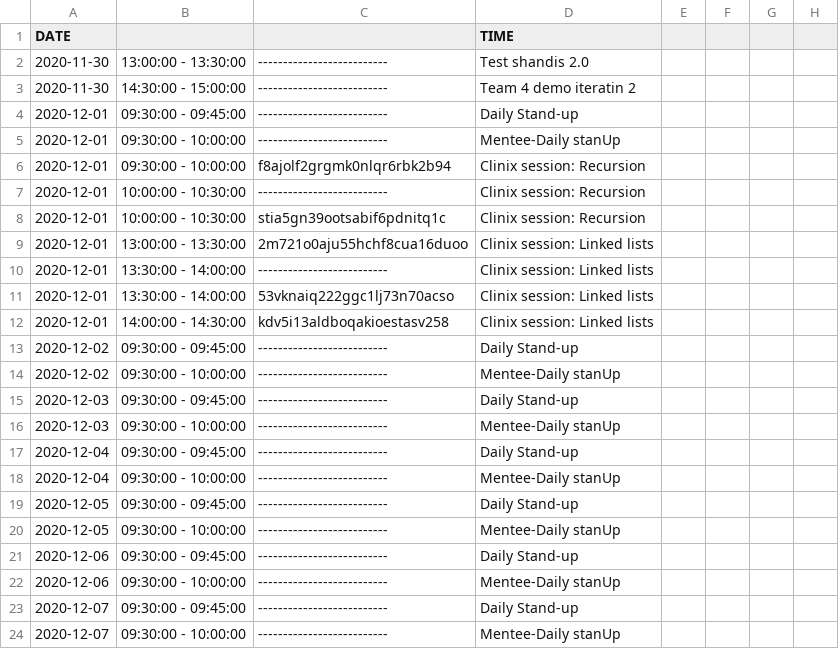
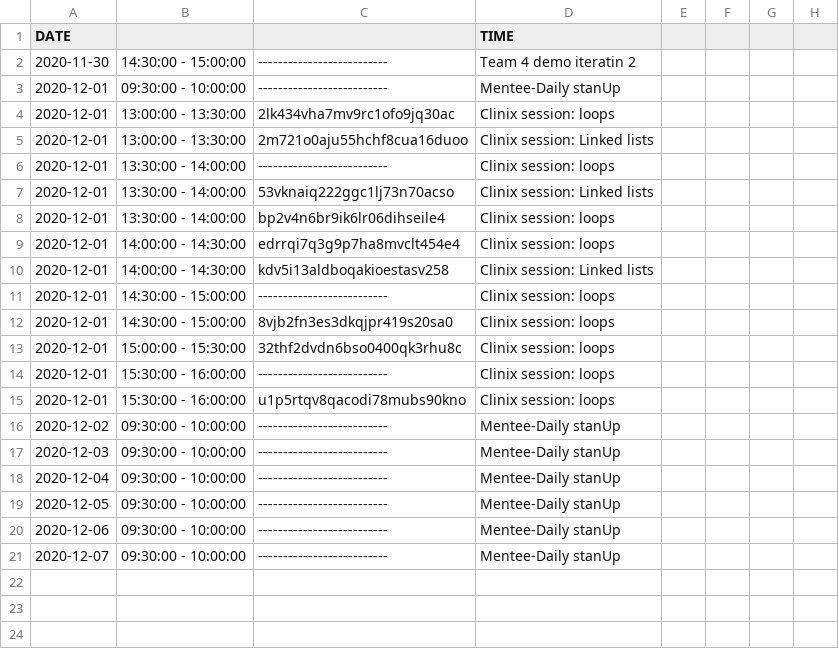
Before and after one commit to mmtembu/clinic-booking-system-group4, a CSV file: combined_calendar_list.csv, drawn as a sheet; only a part is shown; removed rows and columns are numbered as before the commit, all else as after; rows hold the shown columns only; the diff names each change by its address in the sheet, - before the commit and + after, or states it on an @@ line.

Commit message:
Fixed TempData bug and updated input validation

```diff
--- a/combined_calendar_list.csv
+++ b/combined_calendar_list.csv
-row 2: 2020-11-30 | 13:00:00 - 13:30:00 | -------------------------- | Test shandis 2.0
-row 4: 2020-12-01 | 09:30:00 - 09:45:00 | -------------------------- | Daily Stand-up
-B4: 09:30:00 - 10:00:00
+B4: 13:00:00 - 13:30:00
-C4: f8ajolf2grgmk0nlqr6rbk2b94
+C4: 2lk434vha7mv9rc1ofo9jq30ac
-D4 (TIME): Clinix session: Recursion
+D4 (TIME): Clinix session: loops
-row 7: 2020-12-01 | 10:00:00 - 10:30:00 | -------------------------- | Clinix session: Recursion
-row 8: 2020-12-01 | 10:00:00 - 10:30:00 | stia5gn39ootsabif6pdnitq1c | Clinix session: Recursion
-D6 (TIME): Clinix session: Linked lists
+D6 (TIME): Clinix session: loops
+row 8: 2020-12-01 | 13:30:00 - 14:00:00 | bp2v4n6br9ik6lr06dihseile4 | Clinix session: loops
+row 9: 2020-12-01 | 14:00:00 - 14:30:00 | edrrqi7q3g9p7ha8mvclt454e4 | Clinix session: loops
-A11 (DATE): 2020-12-02
+A11 (DATE): 2020-12-01
-B11: 09:30:00 - 09:45:00
+B11: 14:30:00 - 15:00:00
-D11 (TIME): Daily Stand-up
+D11 (TIME): Clinix session: loops
+row 12: 2020-12-01 | 14:30:00 - 15:00:00 | 8vjb2fn3es3dkqjpr419s20sa0 | Clinix session: loops
+row 13: 2020-12-01 | 15:00:00 - 15:30:00 | 32thf2dvdn6bso0400qk3rhu8c | Clinix session: loops
+row 14: 2020-12-01 | 15:30:00 - 16:00:00 | -------------------------- | Clinix session: loops
+row 15: 2020-12-01 | 15:30:00 - 16:00:00 | u1p5rtqv8qacodi78mubs90kno | Clinix session: loops
-row 15: 2020-12-03 | 09:30:00 - 09:45:00 | -------------------------- | Daily Stand-up
-row 17: 2020-12-04 | 09:30:00 - 09:45:00 | -------------------------- | Daily Stand-up
-row 19: 2020-12-05 | 09:30:00 - 09:45:00 | -------------------------- | Daily Stand-up
-row 21: 2020-12-06 | 09:30:00 - 09:45:00 | -------------------------- | Daily Stand-up
-row 23: 2020-12-07 | 09:30:00 - 09:45:00 | -------------------------- | Daily Stand-up
```
Also changed, not shown: 7 other files.
